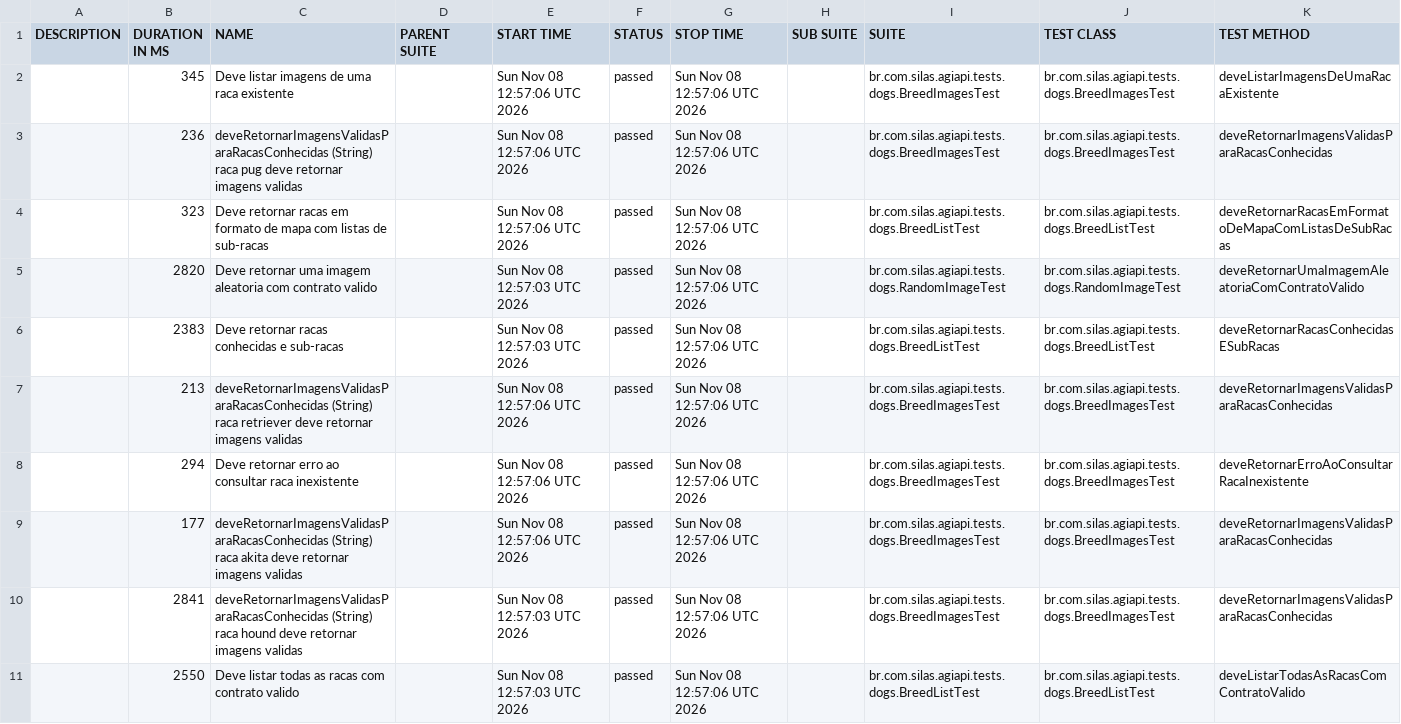
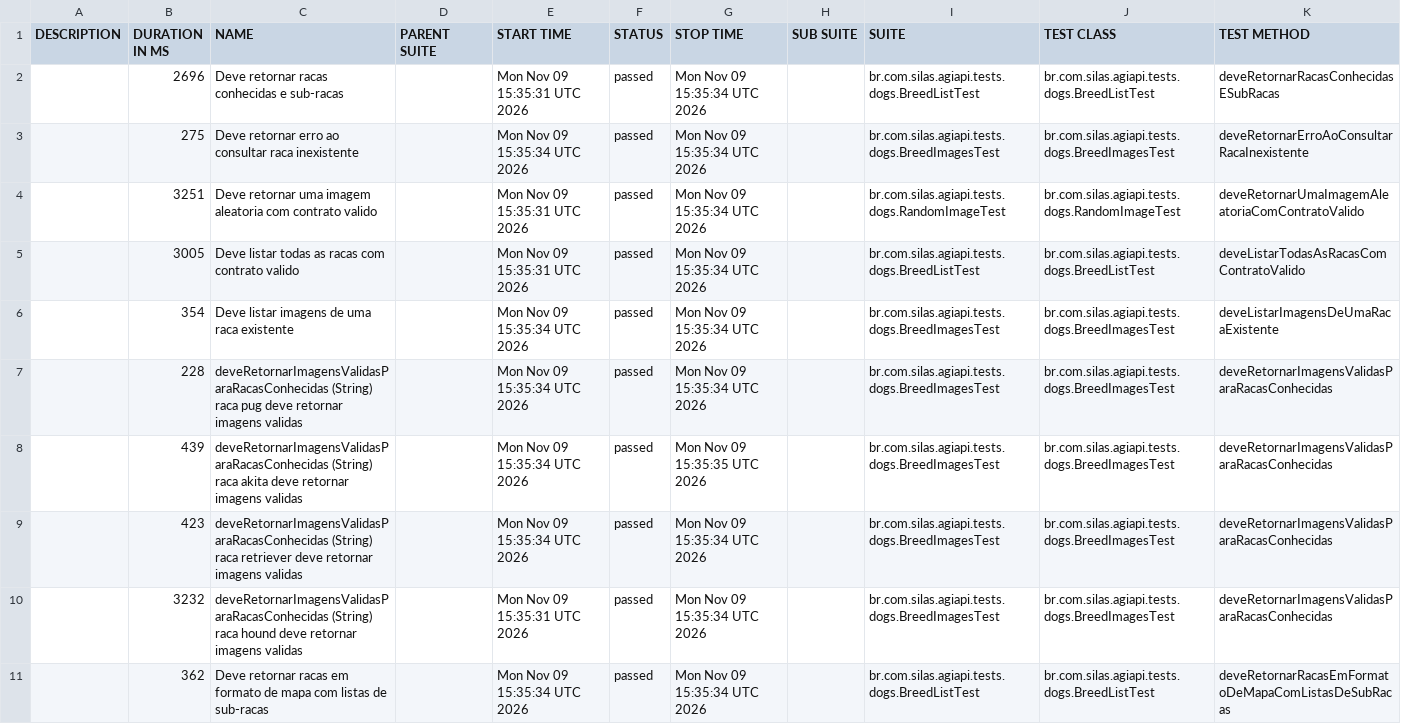
Before and after one commit to silasmarques/agi-api, a CSV file: data/suites.csv, drawn as a sheet; removed rows and columns are numbered as before the commit, all else as after; the diff names each change by its address in the sheet, - before the commit and + after, or states it on an @@ line.

```diff
--- a/data/suites.csv
+++ b/data/suites.csv
+row 2:  | 2696 | Deve retornar racas conhecidas e sub-racas |  | Mon Nov 09 15:35:31 UTC 2026 | passed | Mon Nov 09 15:35:34 UTC 2026 |  | br.com.silas.agiapi.tests.dogs.BreedListTest | br.com.silas.agiapi.tests.dogs.BreedListTest | deveRetornarRacasConhecidasESubRacas
+row 3:  | 275 | Deve retornar erro ao consultar raca inexistente |  | Mon Nov 09 15:35:34 UTC 2026 | passed | Mon Nov 09 15:35:34 UTC 2026 |  | br.com.silas.agiapi.tests.dogs.BreedImagesTest | br.com.silas.agiapi.tests.dogs.BreedImagesTest | deveRetornarErroAoConsultarRacaInexistente
+row 4:  | 3251 | Deve retornar uma imagem aleatoria com contrato valido |  | Mon Nov 09 15:35:31 UTC 2026 | passed | Mon Nov 09 15:35:34 UTC 2026 |  | br.com.silas.agiapi.tests.dogs.RandomImageTest | br.com.silas.agiapi.tests.dogs.RandomImageTest | deveRetornarUmaImagemAleatoriaComContratoValido
+row 5:  | 3005 | Deve listar todas as racas com contrato valido |  | Mon Nov 09 15:35:31 UTC 2026 | passed | Mon Nov 09 15:35:34 UTC 2026 |  | br.com.silas.agiapi.tests.dogs.BreedListTest | br.com.silas.agiapi.tests.dogs.BreedListTest | deveListarTodasAsRacasComContratoValido
-B6 (DURATION IN MS): 345
+B6 (DURATION IN MS): 354
-E6:E7 (START TIME): Sun Nov 08 12:57:06 UTC 2026
+E6:E7 (START TIME): Mon Nov 09 15:35:34 UTC 2026
-G6:G7 (STOP TIME): Sun Nov 08 12:57:06 UTC 2026
+G6:G7 (STOP TIME): Mon Nov 09 15:35:34 UTC 2026
-B7 (DURATION IN MS): 236
+B7 (DURATION IN MS): 228
-row 4:  | 323 | Deve retornar racas em formato de mapa com listas de sub-racas |  | Sun Nov 08 12:57:06 UTC 2026 | passed | Sun Nov 08 12:57:06 UTC 2026 |  | br.com.silas.agiapi.tests.dogs.BreedListTest | br.com.silas.agiapi.tests.dogs.BreedListTest | deveRetornarRacasEmFormatoDeMapaComListasDeSubRacas
-row 5:  | 2820 | Deve retornar uma imagem aleatoria com contrato valido |  | Sun Nov 08 12:57:03 UTC 2026 | passed | Sun Nov 08 12:57:06 UTC 2026 |  | br.com.silas.agiapi.tests.dogs.RandomImageTest | br.com.silas.agiapi.tests.dogs.RandomImageTest | deveRetornarUmaImagemAleatoriaComContratoValido
-row 6:  | 2383 | Deve retornar racas conhecidas e sub-racas |  | Sun Nov 08 12:57:03 UTC 2026 | passed | Sun Nov 08 12:57:06 UTC 2026 |  | br.com.silas.agiapi.tests.dogs.BreedListTest | br.com.silas.agiapi.tests.dogs.BreedListTest | deveRetornarRacasConhecidasESubRacas
-B8 (DURATION IN MS): 213
+B8 (DURATION IN MS): 439
-C8 (NAME): …(String) raca retriever deve retornar…
+C8 (NAME): …(String) raca akita deve retornar…
-E8 (START TIME): Sun Nov 08 12:57:06 UTC 2026
+E8 (START TIME): Mon Nov 09 15:35:34 UTC 2026
-G8 (STOP TIME): Sun Nov 08 12:57:06 UTC 2026
+G8 (STOP TIME): Mon Nov 09 15:35:35 UTC 2026
-row 8:  | 294 | Deve retornar erro ao consultar raca inexistente |  | Sun Nov 08 12:57:06 UTC 2026 | passed | Sun Nov 08 12:57:06 UTC 2026 |  | br.com.silas.agiapi.tests.dogs.BreedImagesTest | br.com.silas.agiapi.tests.dogs.BreedImagesTest | deveRetornarErroAoConsultarRacaInexistente
-B9 (DURATION IN MS): 177
+B9 (DURATION IN MS): 423
-C9 (NAME): …(String) raca akita deve retornar…
+C9 (NAME): …(String) raca retriever deve retornar…
-E9 (START TIME): Sun Nov 08 12:57:06 UTC 2026
+E9 (START TIME): Mon Nov 09 15:35:34 UTC 2026
-G9:G11 (STOP TIME): Sun Nov 08 12:57:06 UTC 2026
+G9:G11 (STOP TIME): Mon Nov 09 15:35:34 UTC 2026
-B10 (DURATION IN MS): 2841
+B10 (DURATION IN MS): 3232
-E10 (START TIME): Sun Nov 08 12:57:03 UTC 2026
+E10 (START TIME): Mon Nov 09 15:35:31 UTC 2026
-B11 (DURATION IN MS): 2550
+B11 (DURATION IN MS): 362
-C11 (NAME): Deve listar todas as racas com contrato valido
+C11 (NAME): Deve retornar racas em formato de mapa com listas de sub-racas
-E11 (START TIME): Sun Nov 08 12:57:03 UTC 2026
+E11 (START TIME): Mon Nov 09 15:35:34 UTC 2026
-K11 (TEST METHOD): deveListarTodasAsRacasComContratoValido
+K11 (TEST METHOD): deveRetornarRacasEmFormatoDeMapaComListasDeSubRacas
```
Also changed, not shown: 55 other files.
